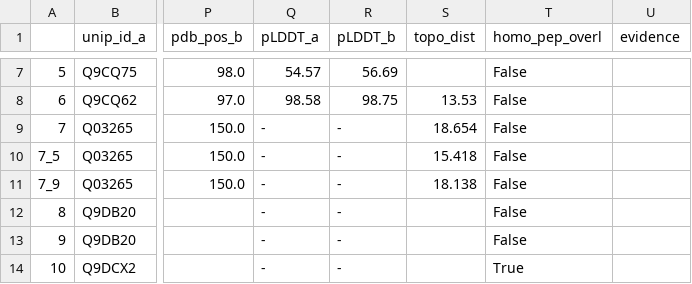
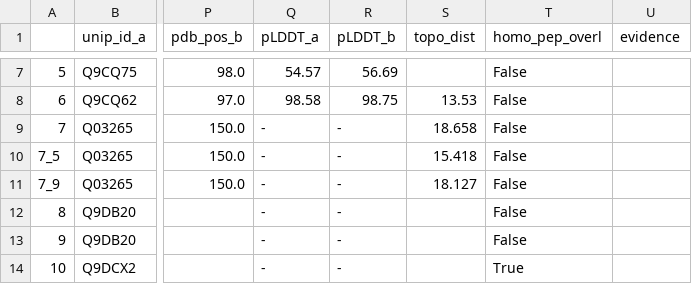
Before and after one commit to KohlbacherLab/CLAUDIO, a CSV file: data/out/full/sample_data_final.csv, drawn as a sheet; only a part is shown, gaps mark what is left out; the diff covers the shown part only; the diff names each change by its address in the sheet, - before the commit and + after, or states it on an @@ line.

```diff
--- a/data/out/full/sample_data_final.csv
+++ b/data/out/full/sample_data_final.csv
-S9 (topo_dist): 18.654
+S9 (topo_dist): 18.658
-S11 (topo_dist): 18.138
+S11 (topo_dist): 18.127
```
Also changed, not shown: 1 added row and 19 edited cells elsewhere in this file, data/in/sample_data.csv, data/out/full/sample_data_unique_proteins.csv, 20 other files.
